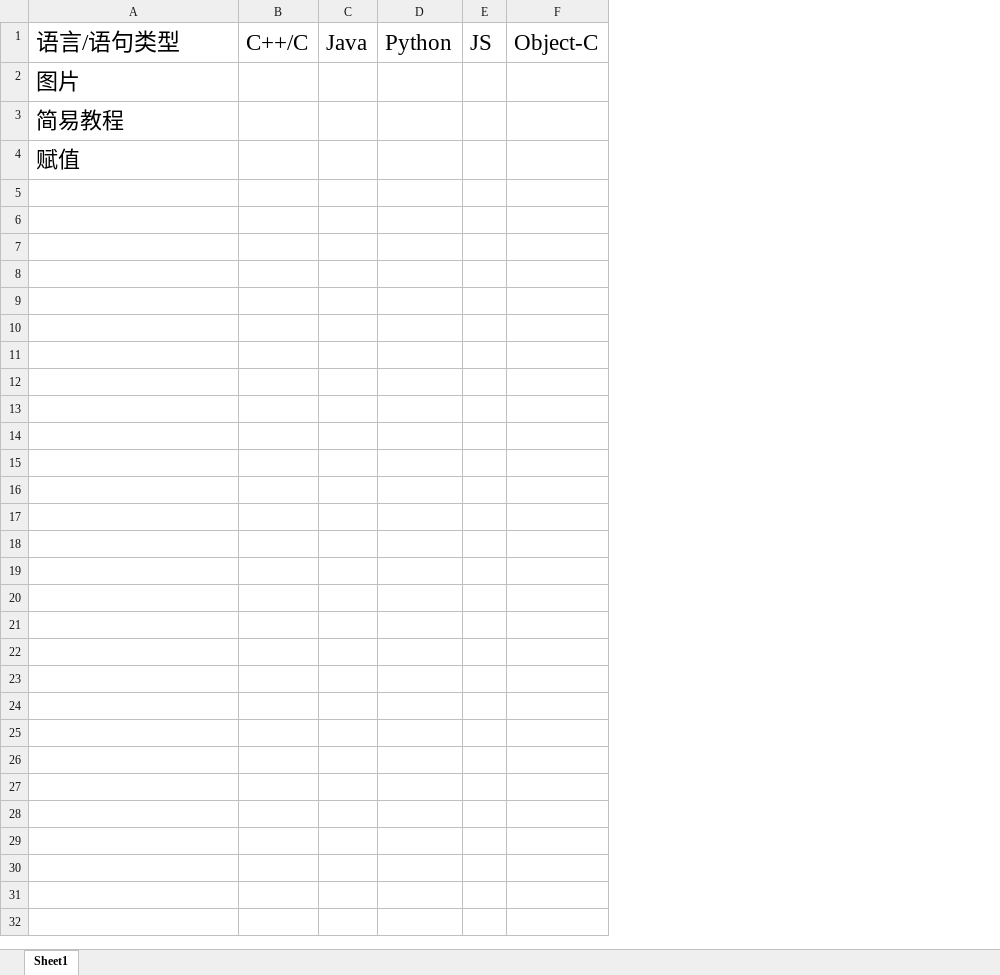
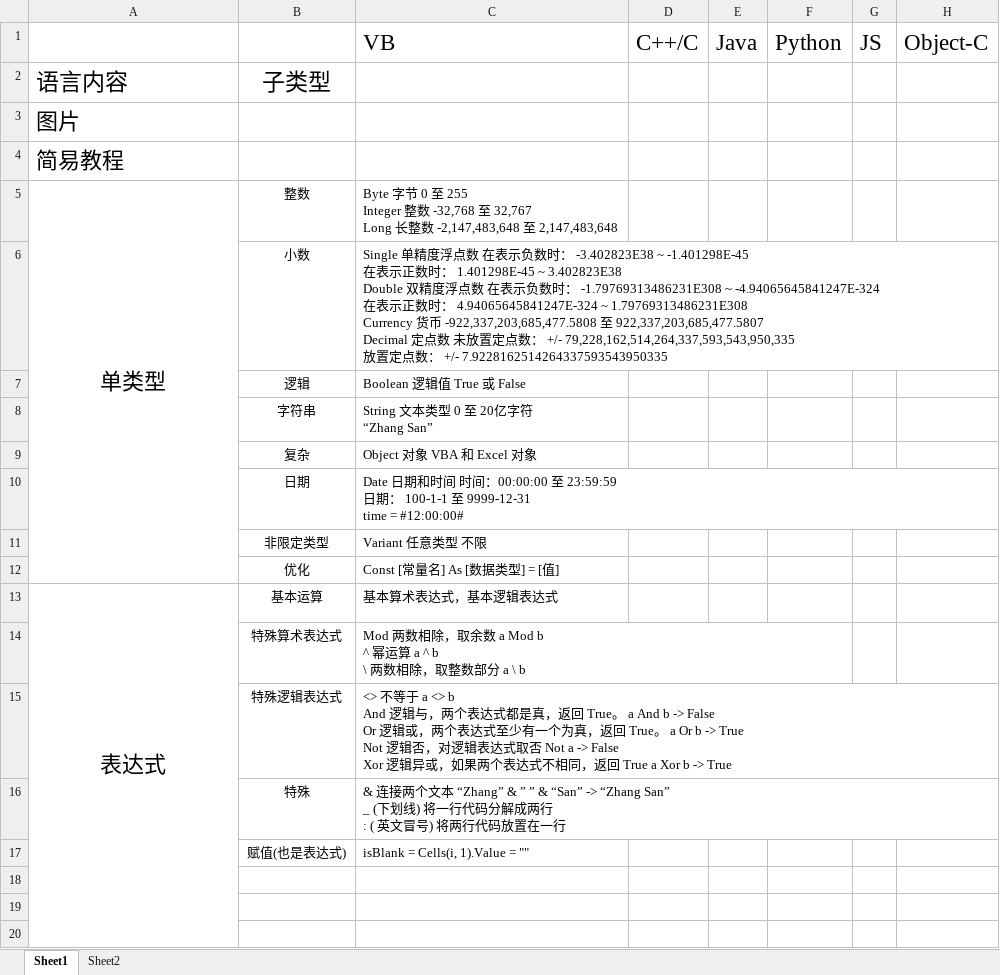
Before and after one commit to Martingoesforword/language_compare, an Excel workbook: excel/mian.xlsx, sheet Sheet1, drawn as a sheet; only a part is shown; values as stored, in another font and other column widths than the file's, no borders; charts and pictures not drawn; addresses are those after the commit; rows hold the shown columns only; ↵ is a line break in a cell; the diff covers the shown part only; the diff names each change by its address in the sheet, - before the commit and + after, or states it on an @@ line.

```diff
--- a/excel/mian.xlsx (sheet Sheet1)
+++ b/excel/mian.xlsx (sheet Sheet1)
+sheet tab: Sheet2
+column B, row 5: 整数
+column C, row 1: VB; row 5: Byte 字节 0 至 255 ↵ Integer 整数 -32,768 至 32,767 ↵ Long 长整数 -2,147,483,648 至 2,147,483,648
-A1: 语言/语句类型
+A1: (empty)
+row 2: 语言内容 | 子类型
-A5: 赋值
+A5: 单类型
-A5 alignment: left
+A5 alignment: center
+A5:A12 merged
+row 6:  | 小数 | Single 单精度浮点数 在表示负数时： -3.402823E38 ~ -1.401298E-45 ↵ 在表示正数时： 1.401298E-45 ~ 3.402823E38 ↵ Double 双精度浮点数 在表示负数时： -1.79769313486231E308 ~ -4.94065645841247E-324 ↵ 在表示正数时： 4.94065645841247E-324 ~ 1.79769313486231E308 ↵ Currency 货币 -922,337,203,685,477.5808 至 922,337,203,685,477.5807 ↵ Decimal 定点数 未放置定点数： +/- 79,228,162,514,264,337,593,543,950,335 ↵ 放置定点数： +/- 7.9228162514264337593543950335
+row 7:  | 逻辑 | Boolean 逻辑值 True 或 False
+row 8:  | 字符串 | String 文本类型 0 至 20亿字符 ↵ “Zhang San”
+row 9:  | 复杂 | Object 对象 VBA 和 Excel 对象
+row 10:  | 日期 | Date 日期和时间 时间：00:00:00 至 23:59:59 ↵ 日期： 100-1-1 至 9999-12-31 ↵ time = #12:00:00#
+row 11:  | 非限定类型 | Variant 任意类型 不限
+row 12:  | 优化 | Const [常量名] As [数据类型] = [值]
+row 13: 表达式 | 基本运算 | 基本算术表达式，基本逻辑表达式
+row 14:  | 特殊算术表达式 | Mod 两数相除，取余数 a Mod b ↵ ^ 幂运算 a ^ b ↵ \ 两数相除，取整数部分 a \ b
+row 15:  | 特殊逻辑表达式 | <> 不等于 a <> b ↵ And 逻辑与，两个表达式都是真，返回 True。 a And b -> False ↵ Or 逻辑或，两个表达式至少有一个为真，返回 True。 a Or b -> True ↵ Not 逻辑否，对逻辑表达式取否 Not a -> False ↵ Xor 逻辑异或，如果两个表达式不相同，返回 True a Xor b -> True
+row 16:  | 特殊 | & 连接两个文本 “Zhang” & ” ” & “San” -> “Zhang San” ↵ _ (下划线) 将一行代码分解成两行 ↵ : ( 英文冒号) 将两行代码放置在一行
+row 17:  | 赋值(也是表达式) | isBlank = Cells(i, 1).Value = ""
+row 18: (empty)
+row 19: (empty)
+row 20: (empty)
```
Also changed, not shown: 30 added rows elsewhere in this sheet, charts or pictures, 1 other file.
